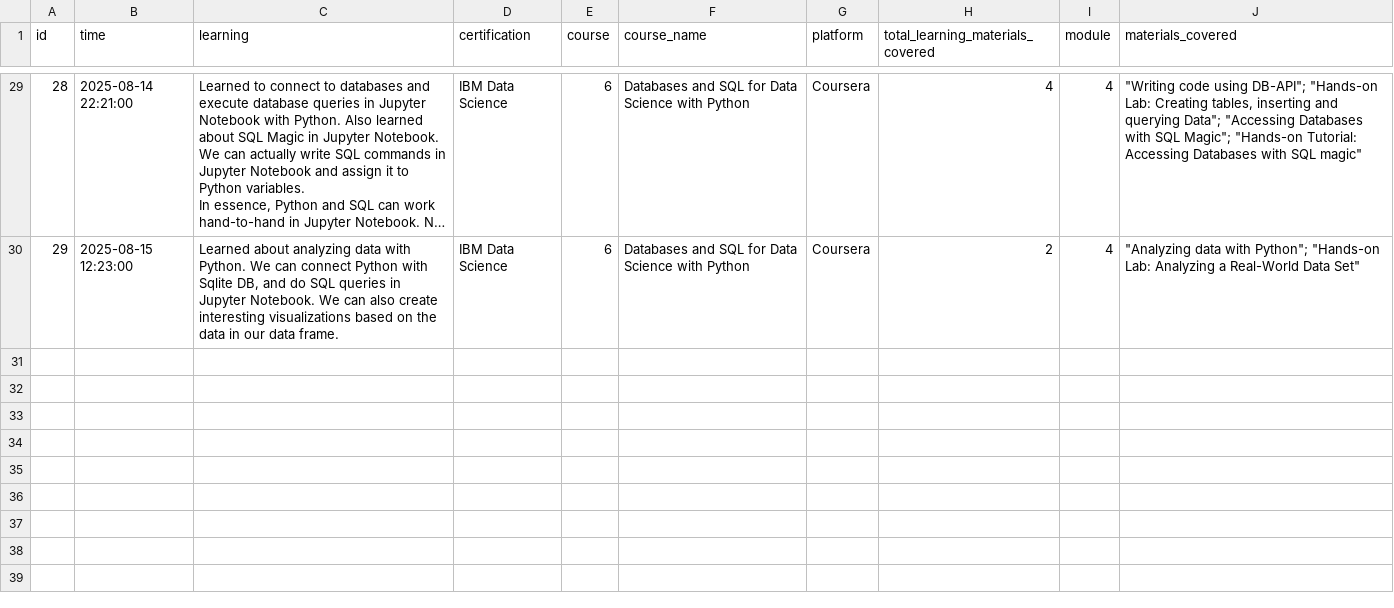
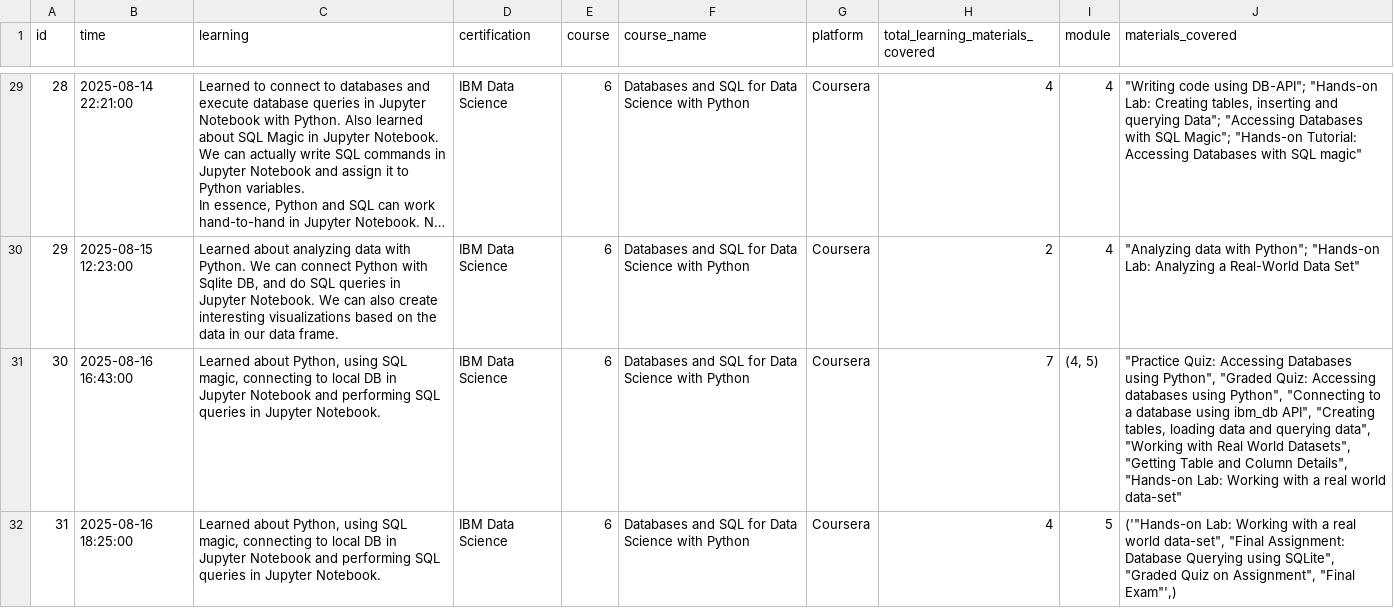
Before and after one commit to stanlys96/Jupyter-Notebook, a CSV file: pomodoro_final.csv, drawn as a sheet; only a part is shown, gaps mark what is left out; long unchanged cells end in ….

```diff
--- a/pomodoro_final.csv
+++ b/pomodoro_final.csv
@@ -84 +84,5 @@ id,time,learning,certification,course,course_name,platform,total_learning_materi
            ",IBM Data Science,6,Databases and SQL for Data Science with Python,Coursera,2,4,"""Analyzing data with Python""; ""Hands-on Lab: Analyzing a Real-World Data Set"""
+30,2025-08-16 16:43:00,"Learned about Python, using SQL magic, connecting to local DB in Jupyter Notebook and performing SQL queries in Jupyter Notebook.
+           ",IBM Data Science,6,Databases and SQL for Data Science with Python,Coursera,7,"(4, 5)","""Practice Quiz: Accessing Databases using Python"", ""Graded Quiz: Accessing databases using Python"", ""Connecting to a database using ibm_db API"", ""Creating tables, loading data and querying data"", ""Working with Real World Datasets"", ""Getting Table and Column Details"", ""Hands-on Lab: Working with a real world data-set"""
+31,2025-08-16 18:25:00,"Learned about Python, using SQL magic, connecting to local DB in Jupyter Notebook and performing SQL queries in Jupyter Notebook.
+           ",IBM Data Science,6,Databases and SQL for Data Science with Python,Coursera,4,5,"('""Hands-on Lab: Working with a real world data-set"", ""Final Assignment: Database Querying using SQLite"", ""Graded Quiz on Assignment"", ""Final Exam""',)"
```
Also changed, not shown: 8 other files.
